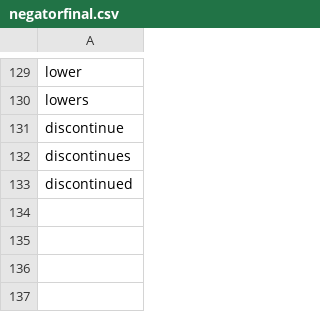
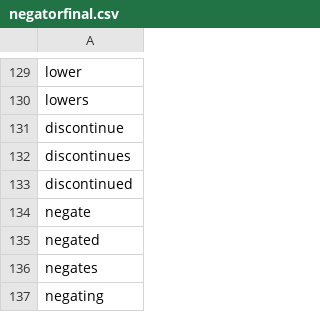
Before and after one commit to chenhuililucy/Categorical-Financial-Dictionaries, a CSV file: modifiers_dictionaries/negatorfinal.csv, drawn as a sheet; only a part is shown, gaps mark what is left out; the diff names each change by its address in the sheet, - before the commit and + after, or states it on an @@ line.

```diff
--- a/modifiers_dictionaries/negatorfinal.csv
+++ b/modifiers_dictionaries/negatorfinal.csv
+row 134: negate
+row 135: negated
+row 136: negates
+row 137: negating
```
Also changed, not shown: modifiers_dictionaries/bad.csv, modifiers_dictionaries/good.csv, 1 other file.
